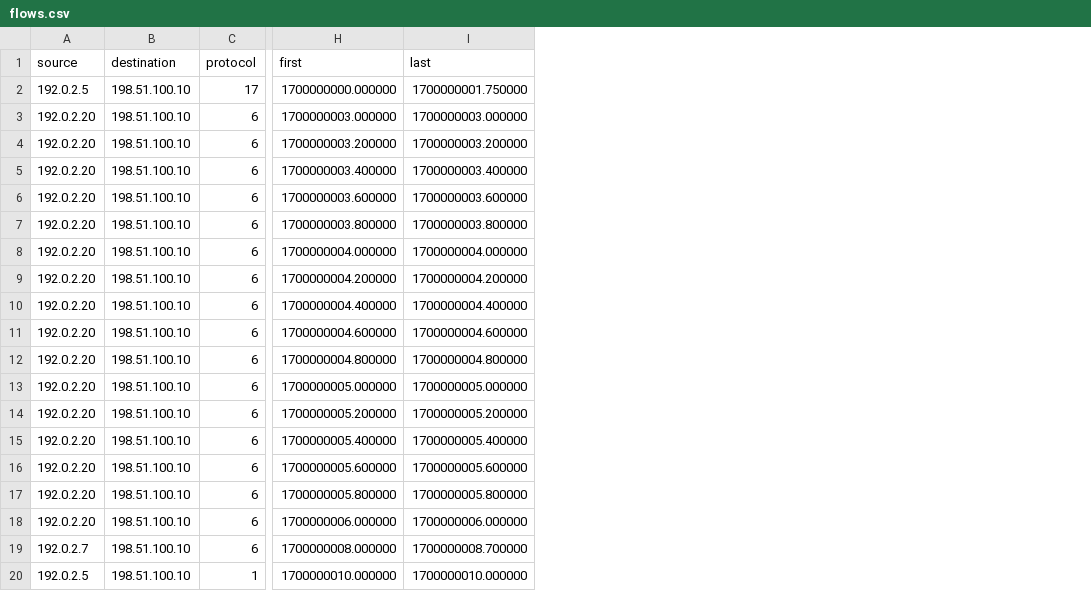
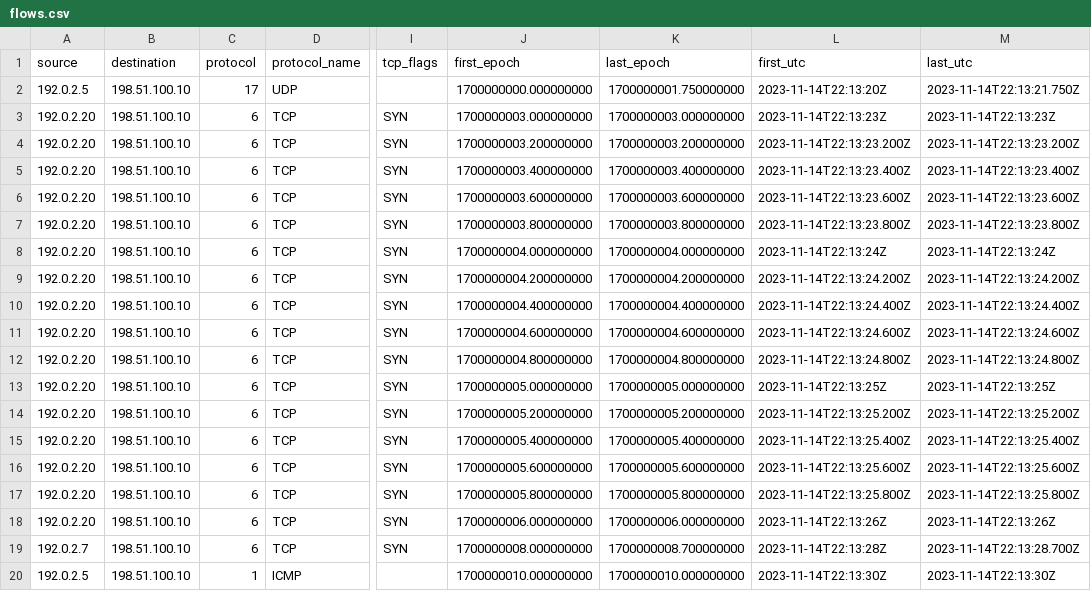
Before and after one commit to Mariaax6/tracelens, a CSV file: docs/demo/flows.csv, drawn as a sheet; only a part is shown, gaps mark what is left out; removed rows and columns are numbered as before the commit, all else as after; the diff names each change by its address in the sheet, - before the commit and + after, or states it on an @@ line.

```diff
--- a/docs/demo/flows.csv
+++ b/docs/demo/flows.csv
+column D (protocol_name), rows 2-20: UDP | TCP | TCP | TCP | TCP | TCP | TCP | TCP | TCP | TCP | TCP | TCP | TCP | TCP | TCP | TCP | TCP | TCP | ICMP
-column H (first), rows 2-20: 1700000000.000000 | 1700000003.000000 | 1700000003.200000 | 1700000003.400000 | 1700000003.600000 | 1700000003.800000 | 1700000004.000000 | 1700000004.200000 | 1700000004.400000 | 1700000004.600000 | 1700000004.800000 | 1700000005.000000 | 1700000005.200000 | 1700000005.400000 | 1700000005.600000 | 1700000005.800000 | 1700000006.000000 | 1700000008.000000 | 1700000010.000000
-column I (last), rows 2-20: 1700000001.750000 | 1700000003.000000 | 1700000003.200000 | 1700000003.400000 | 1700000003.600000 | 1700000003.800000 | 1700000004.000000 | 1700000004.200000 | 1700000004.400000 | 1700000004.600000 | 1700000004.800000 | 1700000005.000000 | 1700000005.200000 | 1700000005.400000 | 1700000005.600000 | 1700000005.800000 | 1700000006.000000 | 1700000008.700000 | 1700000010.000000
+column I (tcp_flags), rows 3-19: all SYN
+column J (first_epoch), rows 2-20: 1700000000.000000000 | 1700000003.000000000 | 1700000003.200000000 | 1700000003.400000000 | 1700000003.600000000 | 1700000003.800000000 | 1700000004.000000000 | 1700000004.200000000 | 1700000004.400000000 | 1700000004.600000000 | 1700000004.800000000 | 1700000005.000000000 | 1700000005.200000000 | 1700000005.400000000 | 1700000005.600000000 | 1700000005.800000000 | 1700000006.000000000 | 1700000008.000000000 | 1700000010.000000000
+column K (last_epoch), rows 2-20: 1700000001.750000000 | 1700000003.000000000 | 1700000003.200000000 | 1700000003.400000000 | 1700000003.600000000 | 1700000003.800000000 | 1700000004.000000000 | 1700000004.200000000 | 1700000004.400000000 | 1700000004.600000000 | 1700000004.800000000 | 1700000005.000000000 | 1700000005.200000000 | 1700000005.400000000 | 1700000005.600000000 | 1700000005.800000000 | 1700000006.000000000 | 1700000008.700000000 | 1700000010.000000000
+column L (first_utc), rows 2-20: 2023-11-14T22:13:20Z | 2023-11-14T22:13:23Z | 2023-11-14T22:13:23.200Z | 2023-11-14T22:13:23.400Z | 2023-11-14T22:13:23.600Z | 2023-11-14T22:13:23.800Z | 2023-11-14T22:13:24Z | 2023-11-14T22:13:24.200Z | 2023-11-14T22:13:24.400Z | 2023-11-14T22:13:24.600Z | 2023-11-14T22:13:24.800Z | 2023-11-14T22:13:25Z | 2023-11-14T22:13:25.200Z | 2023-11-14T22:13:25.400Z | 2023-11-14T22:13:25.600Z | 2023-11-14T22:13:25.800Z | 2023-11-14T22:13:26Z | 2023-11-14T22:13:28Z | 2023-11-14T22:13:30Z
+column M (last_utc), rows 2-20: 2023-11-14T22:13:21.750Z | 2023-11-14T22:13:23Z | 2023-11-14T22:13:23.200Z | 2023-11-14T22:13:23.400Z | 2023-11-14T22:13:23.600Z | 2023-11-14T22:13:23.800Z | 2023-11-14T22:13:24Z | 2023-11-14T22:13:24.200Z | 2023-11-14T22:13:24.400Z | 2023-11-14T22:13:24.600Z | 2023-11-14T22:13:24.800Z | 2023-11-14T22:13:25Z | 2023-11-14T22:13:25.200Z | 2023-11-14T22:13:25.400Z | 2023-11-14T22:13:25.600Z | 2023-11-14T22:13:25.800Z | 2023-11-14T22:13:26Z | 2023-11-14T22:13:28.700Z | 2023-11-14T22:13:30Z
```
Also changed, not shown: 34 other files.
